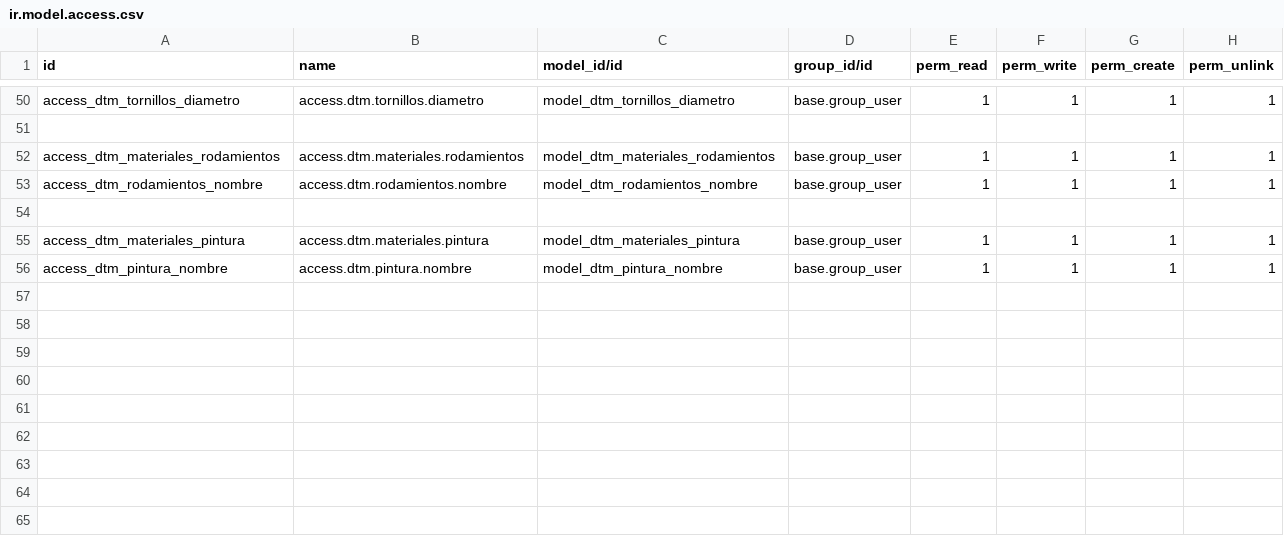
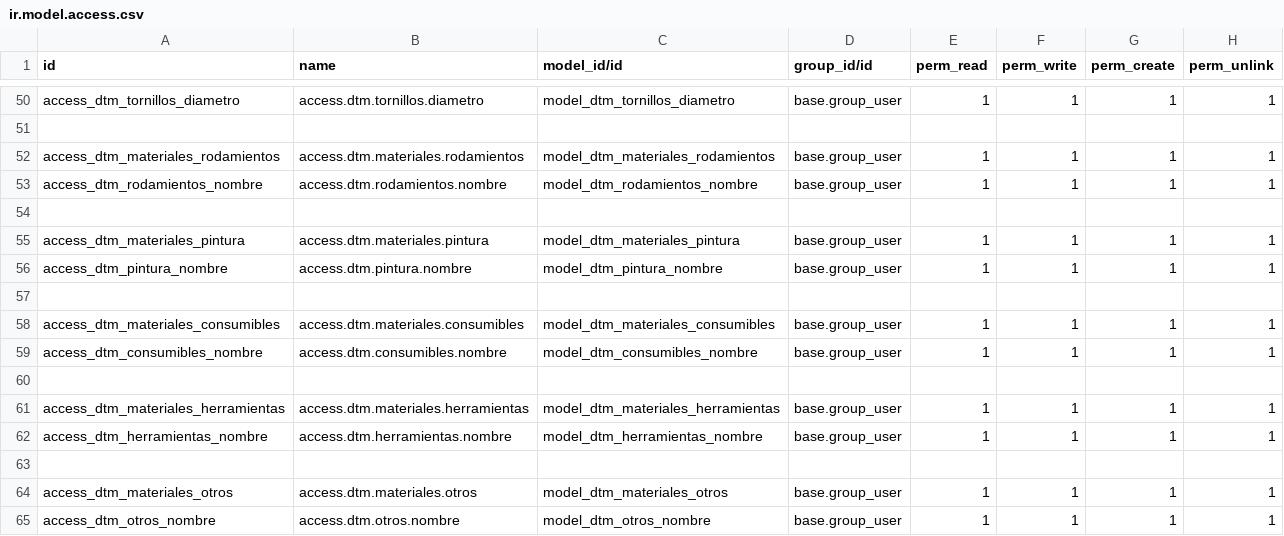
Before and after one commit to rafaguzmang/dtm_materiales, a CSV file: security/ir.model.access.csv, drawn as a sheet; only a part is shown, gaps mark what is left out.

Commit message:
Se agregan los nuevos modulos de dtm_consumibles_views, dtm_otros_views y dtm_herramientas_views

```diff
--- a/security/ir.model.access.csv
+++ b/security/ir.model.access.csv
@@ -56 +56,10 @@ access_dtm_materiales_pintura,access.dtm.materiales.pintura,model_dtm_materiales
 access_dtm_pintura_nombre,access.dtm.pintura.nombre,model_dtm_pintura_nombre,base.group_user,1,1,1,1
+
+access_dtm_materiales_consumibles,access.dtm.materiales.consumibles,model_dtm_materiales_consumibles,base.group_user,1,1,1,1
+access_dtm_consumibles_nombre,access.dtm.consumibles.nombre,model_dtm_consumibles_nombre,base.group_user,1,1,1,1
+
+access_dtm_materiales_herramientas,access.dtm.materiales.herramientas,model_dtm_materiales_herramientas,base.group_user,1,1,1,1
+access_dtm_herramientas_nombre,access.dtm.herramientas.nombre,model_dtm_herramientas_nombre,base.group_user,1,1,1,1
+
+access_dtm_materiales_otros,access.dtm.materiales.otros,model_dtm_materiales_otros,base.group_user,1,1,1,1
+access_dtm_otros_nombre,access.dtm.otros.nombre,model_dtm_otros_nombre,base.group_user,1,1,1,1
```
Also changed, not shown: 28 other files.
